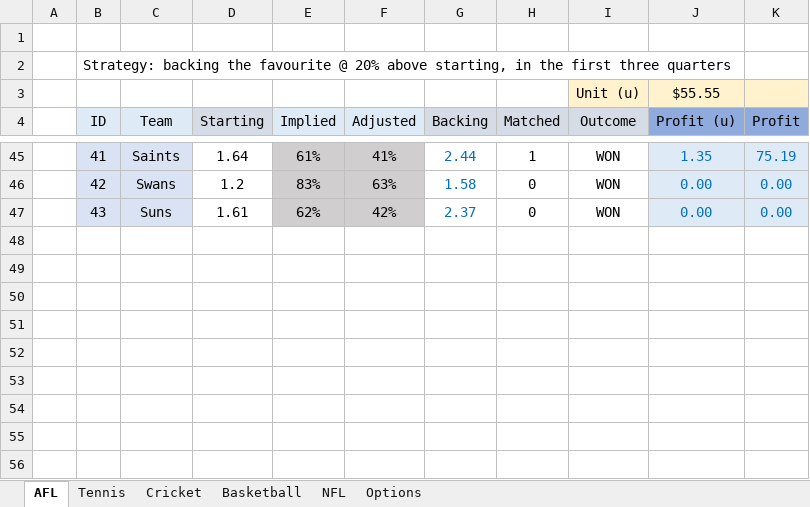
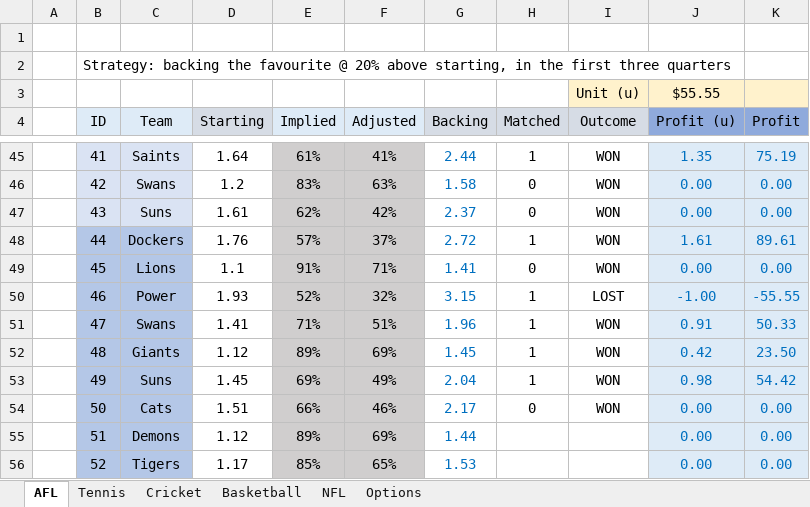
Before and after one commit to zazwaz12/BetfairExcel, an Excel workbook: Betfair-Volatility-Trading.xlsx, sheet AFL, drawn as a sheet; only a part is shown, gaps mark what is left out; values as stored, in another font and other column widths than the file's, no borders; the diff names each change by its address in the sheet, - before the commit and + after, or states it on an @@ line.

Commit message:
Add files via upload

```diff
--- a/Betfair-Volatility-Trading.xlsx (sheet AFL)
+++ b/Betfair-Volatility-Trading.xlsx (sheet AFL)
+row 48:  | 44 | Dockers | 1.76 | 57% | 37% | 2.72 | 1 | WON | 1.61 | 89.61
+row 49:  | 45 | Lions | 1.1 | 91% | 71% | 1.41 | 0 | WON | 0.00 | 0.00
+row 50:  | 46 | Power | 1.93 | 52% | 32% | 3.15 | 1 | LOST | -1.00 | -55.55
+row 51:  | 47 | Swans | 1.41 | 71% | 51% | 1.96 | 1 | WON | 0.91 | 50.33
+row 52:  | 48 | Giants | 1.12 | 89% | 69% | 1.45 | 1 | WON | 0.42 | 23.50
+row 53:  | 49 | Suns | 1.45 | 69% | 49% | 2.04 | 1 | WON | 0.98 | 54.42
+row 54:  | 50 | Cats | 1.51 | 66% | 46% | 2.17 | 0 | WON | 0.00 | 0.00
+row 55:  | 51 | Demons | 1.12 | 89% | 69% | 1.44 |  |  | 0.00 | 0.00
+row 56:  | 52 | Tigers | 1.17 | 85% | 65% | 1.53 |  |  | 0.00 | 0.00
```
